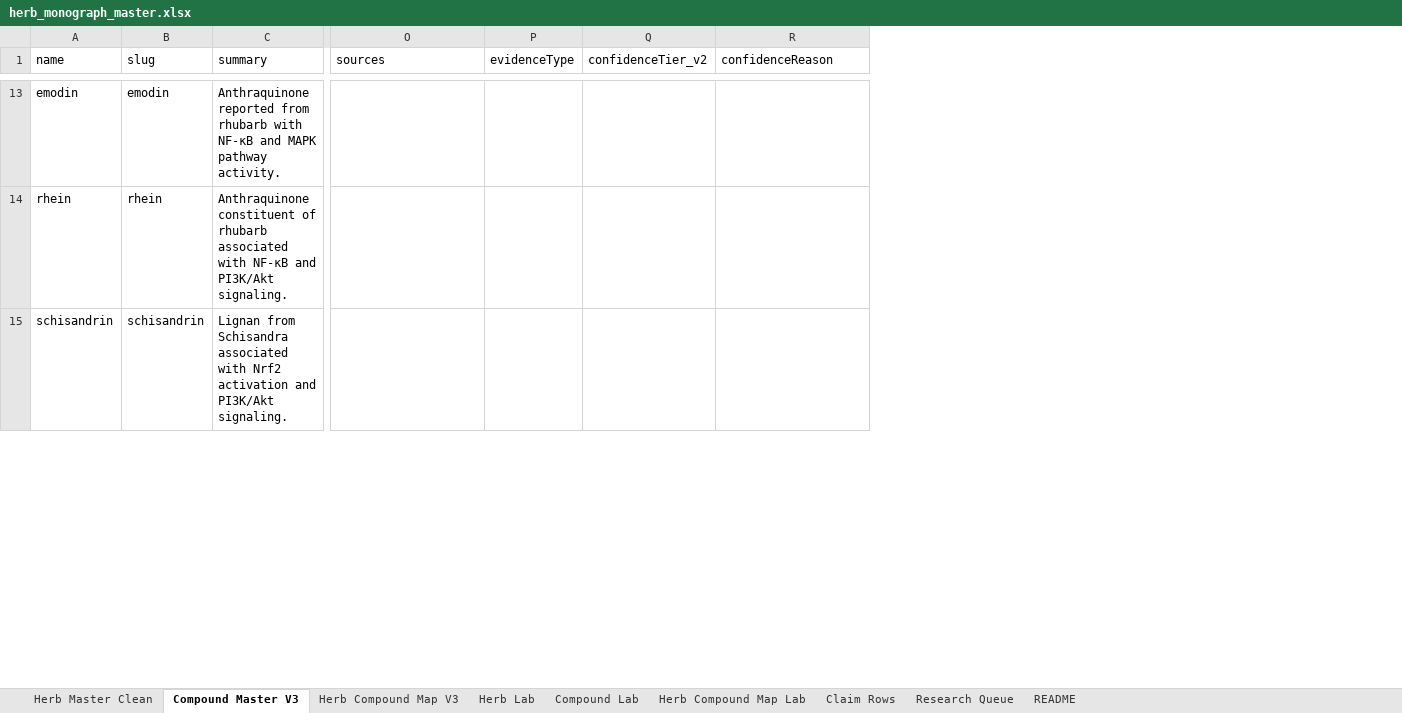
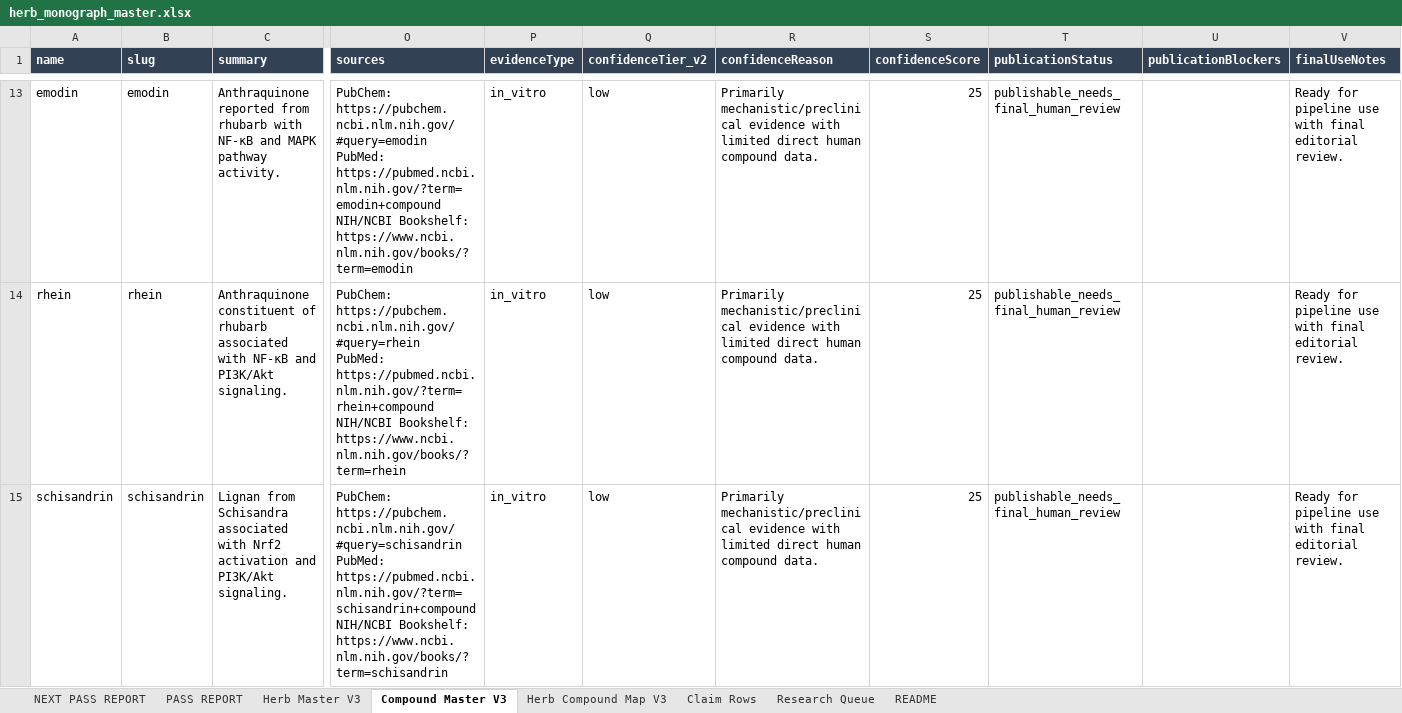
Before and after one commit to Razzleberrytt/hippie-scientist-site, an Excel workbook: data-sources/herb_monograph_master.xlsx, sheet Compound Master V3, drawn as a sheet; only a part is shown, gaps mark what is left out; values as stored, in another font and other column widths than the file's, no borders; ↵ is a line break in a cell; the diff covers the shown part only; the diff names each change by its address in the sheet, - before the commit and + after, or states it on an @@ line.

```diff
--- a/data-sources/herb_monograph_master.xlsx (sheet Compound Master V3)
+++ b/data-sources/herb_monograph_master.xlsx (sheet Compound Master V3)
-sheet tab: Herb Master Clean
+sheet tab: NEXT PASS REPORT
-sheet tab: Herb Lab
-sheet tab: Compound Lab
-sheet tab: Herb Compound Map Lab
+sheet tab: PASS REPORT
+sheet tab: Herb Master V3
+column S (confidenceScore), rows 13-15: all 25
+column T (publicationStatus), rows 13-15: all publishable_needs_final_human_review
+column U (publicationBlockers), empty
+column V (finalUseNotes), rows 13-15: all Ready for pipeline use with final editorial review.
@@ A1:R1 fill: none → #334155, bold: off → on, text colour: black → #FFFFFF @@
-O13 (sources): (empty)
+O13 (sources): PubChem: https://pubchem.ncbi.nlm.nih.gov/#query=emodin ↵ PubMed: https://pubmed.ncbi.nlm.nih.gov/?term=emodin+compound ↵ NIH/NCBI Bookshelf: https://www.ncbi.nlm.nih.gov/books/?term=emodin
-P13:P15 (evidenceType): (empty)
+P13:P15 (evidenceType): in_vitro
-Q13:Q15 (confidenceTier_v2): (empty)
+Q13:Q15 (confidenceTier_v2): low
-R13:R15 (confidenceReason): (empty)
+R13:R15 (confidenceReason): Primarily mechanistic/preclinical evidence with limited direct human compound data.
-O14 (sources): (empty)
+O14 (sources): PubChem: https://pubchem.ncbi.nlm.nih.gov/#query=rhein ↵ PubMed: https://pubmed.ncbi.nlm.nih.gov/?term=rhein+compound ↵ NIH/NCBI Bookshelf: https://www.ncbi.nlm.nih.gov/books/?term=rhein
-O15 (sources): (empty)
+O15 (sources): PubChem: https://pubchem.ncbi.nlm.nih.gov/#query=schisandrin ↵ PubMed: https://pubmed.ncbi.nlm.nih.gov/?term=schisandrin+compound ↵ NIH/NCBI Bookshelf: https://www.ncbi.nlm.nih.gov/books/?term=schisandrin
```
Also changed, not shown: 848 edited cells and cell formats elsewhere in this sheet, sheet NEXT PASS REPORT, sheet README, sheet Herb Compound Map V3.
